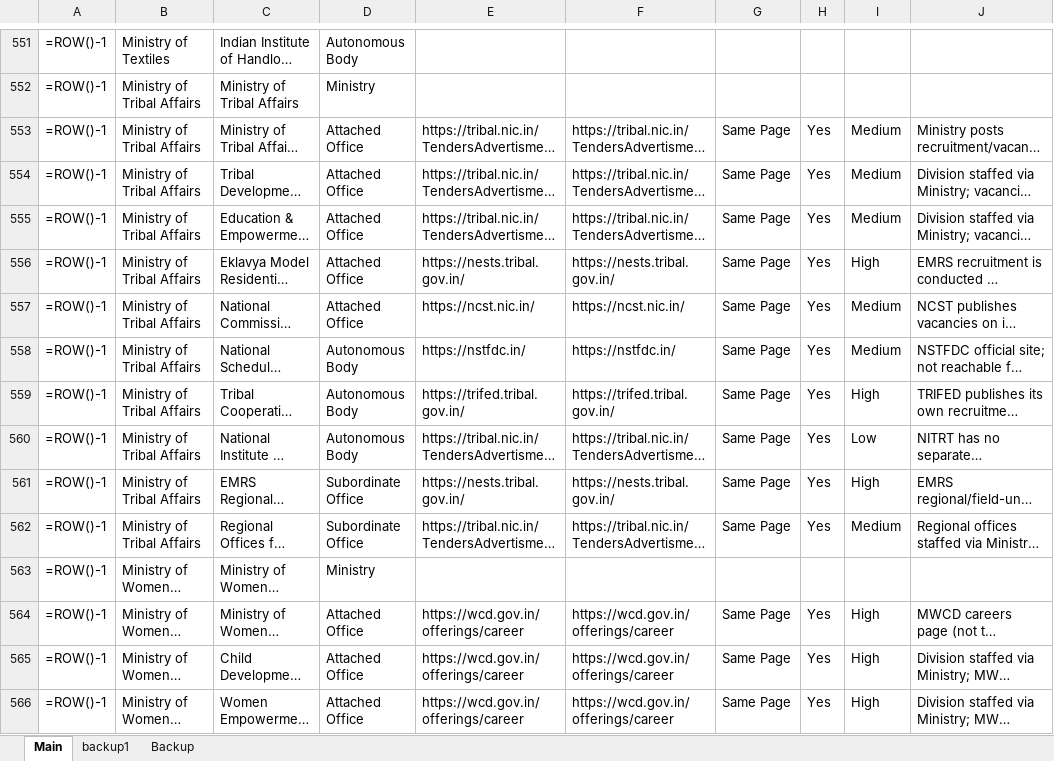
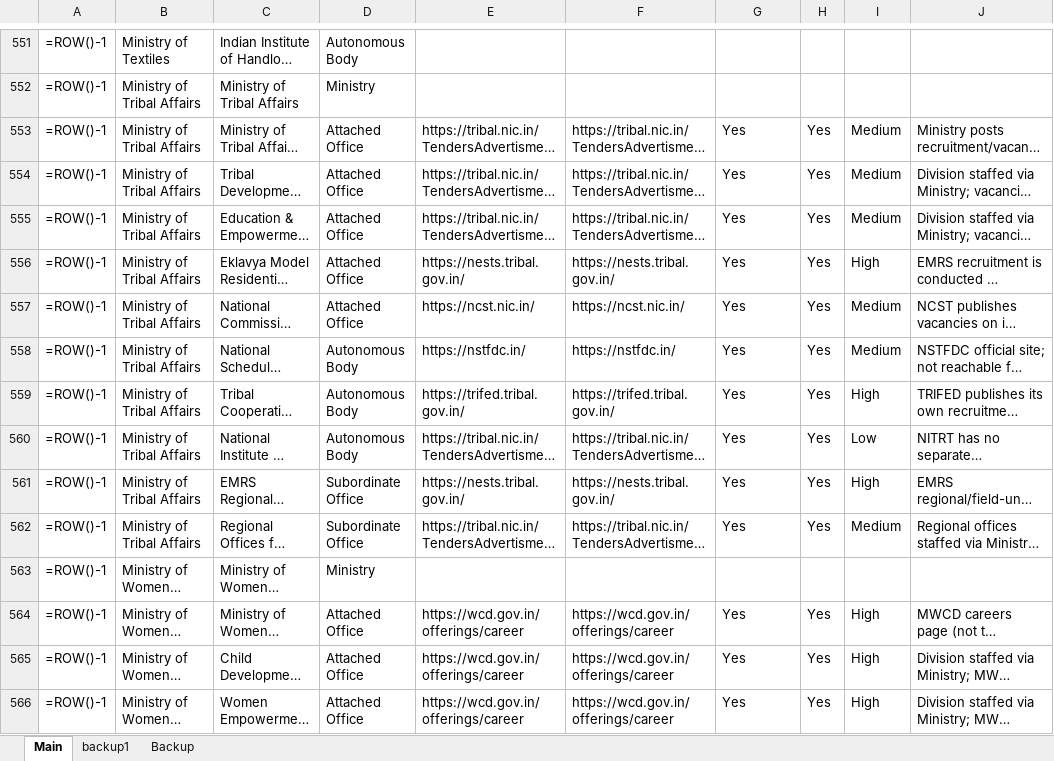
Before and after one commit to nitvivek/URL, an Excel workbook: Master list - Ministries and Departments.xlsx, sheet Main, drawn as a sheet; only a part is shown, gaps mark what is left out; long unchanged cells end in …; values as stored, in another font and other column widths than the file's, no borders; formulas without a stored value are shown as written; the diff covers the shown part only; the diff names each change by its address in the sheet, - before the commit and + after, or states it on an @@ line.

Commit message:
Refine headers per clarification: E=vacancy/recruitment ad page URL, G=deputation page same as vacancy page (Yes/No)
- Rename E header to 'Vacancy / Recruitment Advertisement Page URL'.
- Rename G header to 'Deputation Page Same as Vacancy Page' and convert
  values from Same Page/Separate Page to Yes/No (Yes=same as vacancy page).
- F (Deputation Vacancy URL) holds the separate URL only when G=No (~5% of cases).

```diff
--- a/Master list - Ministries and Departments.xlsx (sheet Main)
+++ b/Master list - Ministries and Departments.xlsx (sheet Main)
-G553:G562: Same Page
+G553:G562: Yes
-G564:G566: Same Page
+G564:G566: Yes
```
Also changed, not shown: 72 edited cells elsewhere in this sheet.
